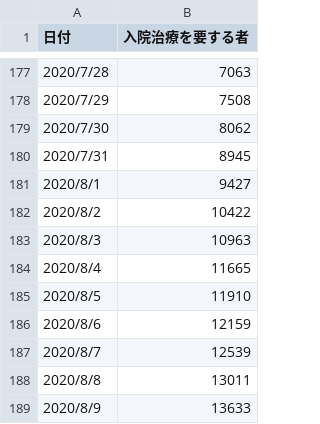
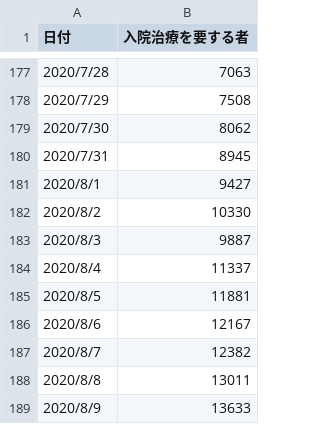
Before and after one commit to tenoto/covid19, a CSV file: data/cases_total.csv, drawn as a sheet; only a part is shown, gaps mark what is left out; the diff covers the shown part only.

```diff
--- a/data/cases_total.csv
+++ b/data/cases_total.csv
@@ -181,8 +181,8 @@
 2020/8/1,9427
-2020/8/2,10422
-2020/8/3,10963
-2020/8/4,11665
-2020/8/5,11910
-2020/8/6,12159
-2020/8/7,12539
+2020/8/2,10330
+2020/8/3,9887
+2020/8/4,11337
+2020/8/5,11881
+2020/8/6,12167
+2020/8/7,12382
 2020/8/8,13011
```
Also changed, not shown: 86 added rows elsewhere in this file, data/death_total.csv, data/pcr_case_daily.csv, 7 other files.
